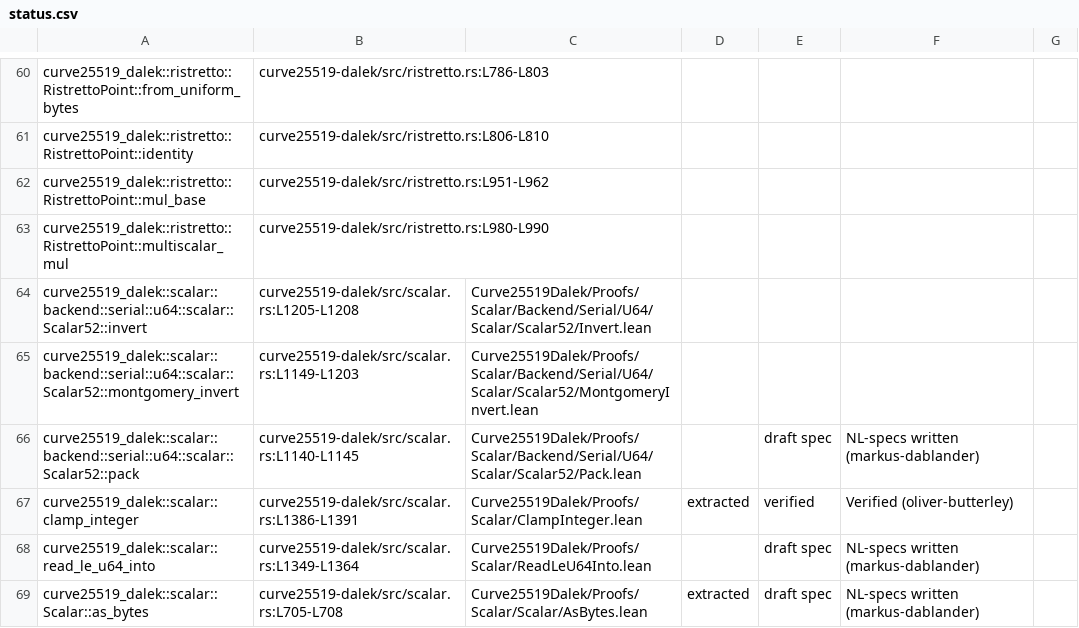
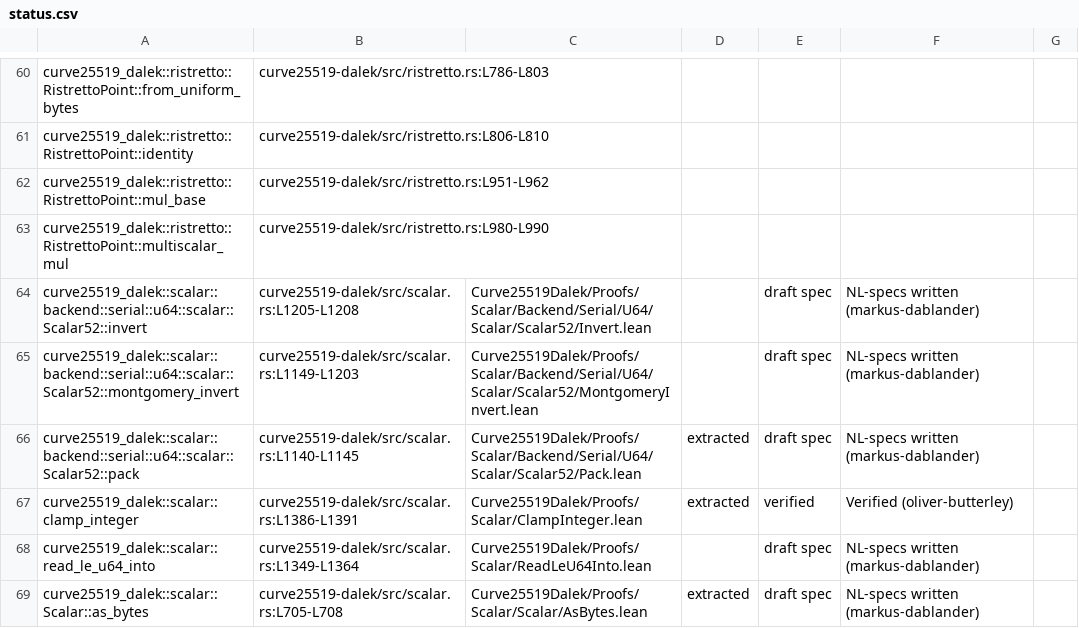
Before and after one commit to oliver-butterley/curve25519-dalek-lean-verify, a CSV file: status.csv, drawn as a sheet; only a part is shown, gaps mark what is left out.

Commit message:
feat: add NL descriptions and specs to Invert and MontgomeryInvert and corrected some minor typos

```diff
--- a/status.csv
+++ b/status.csv
@@ -63,5 +63,5 @@ curve25519_dalek::ristretto::RistrettoPoint::mul_base,curve25519-dalek/src/ristr
 curve25519_dalek::ristretto::RistrettoPoint::multiscalar_mul,curve25519-dalek/src/ristretto.rs:L980-L990,,,,,,,
-curve25519_dalek::scalar::backend::serial::u64::scalar::Scalar52::invert,curve25519-dalek/src/scalar.rs:L1205-L1208,Curve25519Dalek/Proofs/Scalar/Backend/Serial/U64/Scalar/Scalar52/Invert.lean,,,,,,
-curve25519_dalek::scalar::backend::serial::u64::scalar::Scalar52::montgomery_invert,curve25519-dalek/src/scalar.rs:L1149-L1203,Curve25519Dalek/Proofs/Scalar/Backend/Serial/U64/Scalar/Scalar52/MontgomeryInvert.lean,,,,,,
-curve25519_dalek::scalar::backend::serial::u64::scalar::Scalar52::pack,curve25519-dalek/src/scalar.rs:L1140-L1145,Curve25519Dalek/Proofs/Scalar/Backend/Serial/U64/Scalar/Scalar52/Pack.lean,,draft spec,NL-specs written (markus-dablander),,,
+curve25519_dalek::scalar::backend::serial::u64::scalar::Scalar52::invert,curve25519-dalek/src/scalar.rs:L1205-L1208,Curve25519Dalek/Proofs/Scalar/Backend/Serial/U64/Scalar/Scalar52/Invert.lean,,draft spec,NL-specs written (markus-dablander),,,
+curve25519_dalek::scalar::backend::serial::u64::scalar::Scalar52::montgomery_invert,curve25519-dalek/src/scalar.rs:L1149-L1203,Curve25519Dalek/Proofs/Scalar/Backend/Serial/U64/Scalar/Scalar52/MontgomeryInvert.lean,,draft spec,NL-specs written (markus-dablander),,,
+curve25519_dalek::scalar::backend::serial::u64::scalar::Scalar52::pack,curve25519-dalek/src/scalar.rs:L1140-L1145,Curve25519Dalek/Proofs/Scalar/Backend/Serial/U64/Scalar/Scalar52/Pack.lean,extracted,draft spec,NL-specs written (markus-dablander),,,
 curve25519_dalek::scalar::clamp_integer,curve25519-dalek/src/scalar.rs:L1386-L1391,Curve25519Dalek/Proofs/Scalar/ClampInteger.lean,extracted,verified,Verified (oliver-butterley),,,
```
Also changed, not shown: 5 other files.
